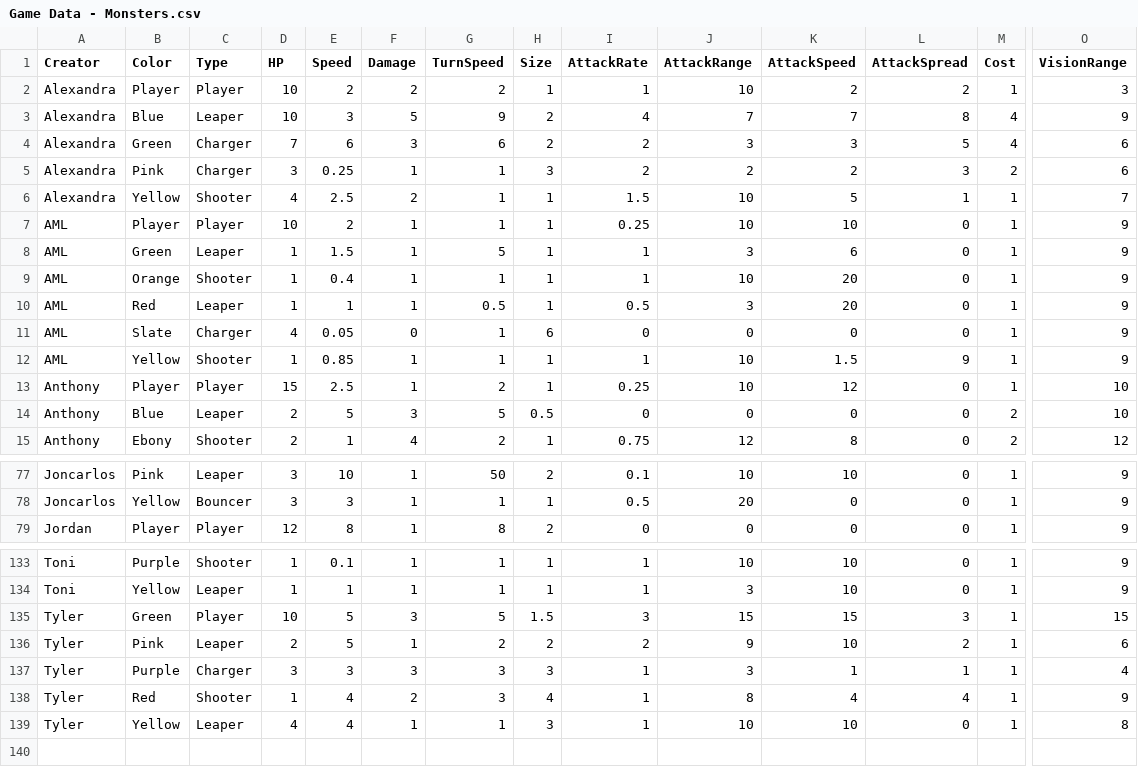
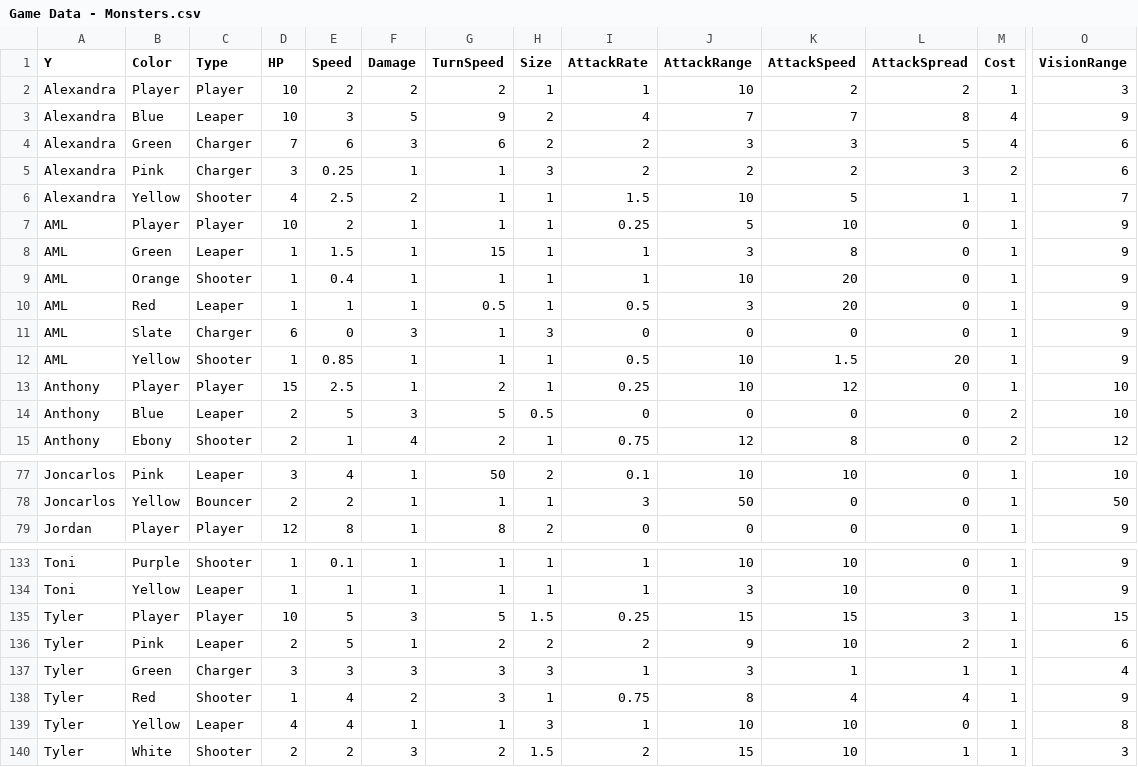
Before and after one commit to OtspIII/LIU-Level-Dev-24, a CSV file: Assets/Resources/Game Data - Monsters.csv, drawn as a sheet; only a part is shown, gaps mark what is left out; rows hold the shown columns only; the diff covers the shown part only; the diff names each change by its address in the sheet, - before the commit and + after, or states it on an @@ line.

```diff
--- a/Assets/Resources/Game Data - Monsters.csv
+++ b/Assets/Resources/Game Data - Monsters.csv
-A1: Creator
+A1: Y
-J7 (AttackRange): 10
+J7 (AttackRange): 5
-G8 (TurnSpeed): 5
+G8 (TurnSpeed): 15
-K8 (AttackSpeed): 6
+K8 (AttackSpeed): 8
-D11 (HP): 4
+D11 (HP): 6
-E11 (Speed): 0.05
+E11 (Speed): 0
-F11 (Damage): 0
+F11 (Damage): 3
-H11 (Size): 6
+H11 (Size): 3
-I12 (AttackRate): 1
+I12 (AttackRate): 0.5
-L12 (AttackSpread): 9
+L12 (AttackSpread): 20
-E77 (Speed): 10
+E77 (Speed): 4
-O77 (VisionRange): 9
+O77 (VisionRange): 10
-D78 (HP): 3
+D78 (HP): 2
-E78 (Speed): 3
+E78 (Speed): 2
-I78 (AttackRate): 0.5
+I78 (AttackRate): 3
-J78 (AttackRange): 20
+J78 (AttackRange): 50
-O78 (VisionRange): 9
+O78 (VisionRange): 50
-B135 (Color): Green
+B135 (Color): Player
-I135 (AttackRate): 3
+I135 (AttackRate): 0.25
-B137 (Color): Purple
+B137 (Color): Green
-H138 (Size): 4
+H138 (Size): 1
-I138 (AttackRate): 1
+I138 (AttackRate): 0.75
+row 140: Tyler | White | Shooter | 2 | 2 | 3 | 2 | 1.5 | 2 | 15 | 10 | 1 | 1 | 3
```
Also changed, not shown: 33 edited cells elsewhere in this file, 6 other files.
